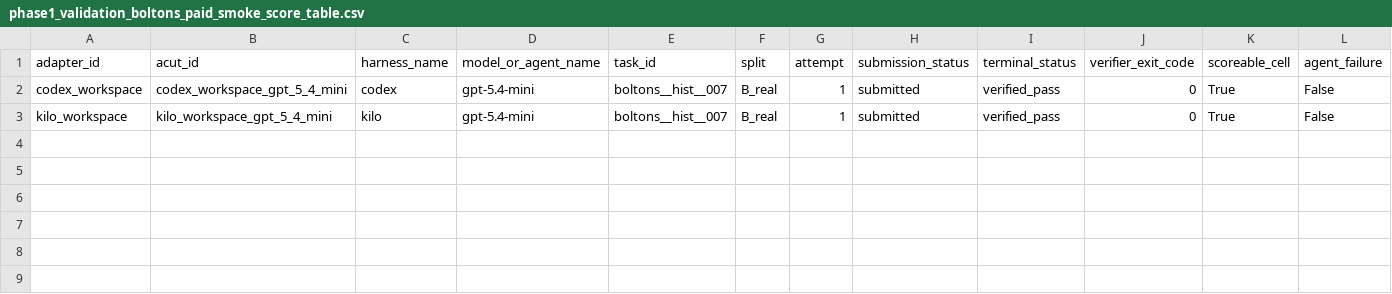
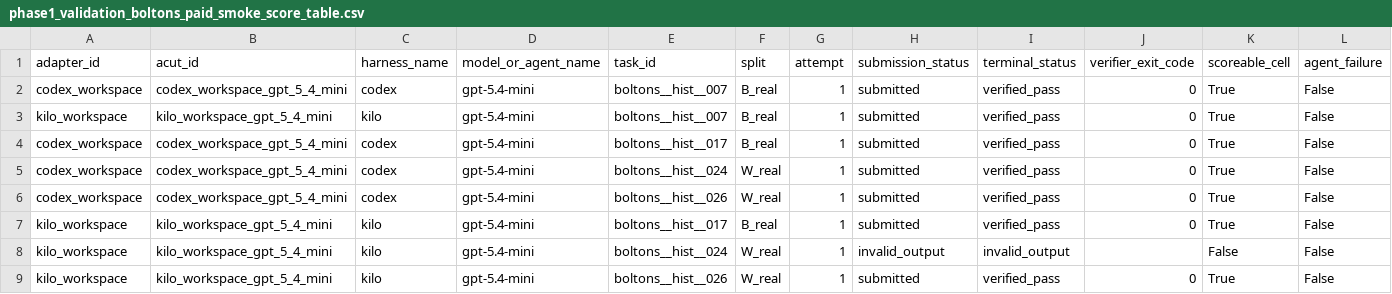
Before and after one commit to NeapolitanIcecream/barcarolle, a CSV file: experiments/phase0_headroom/results/phase1_validation_boltons_paid_smoke_score_table.csv, drawn as a sheet; only a part is shown; rows hold the shown columns only; the diff names each change by its address in the sheet, - before the commit and + after, or states it on an @@ line.

Commit message:
Run Boltons paid ACUT smoke and extension

```diff
--- a/experiments/phase0_headroom/results/phase1_validation_boltons_paid_smoke_score_table.csv
+++ b/experiments/phase0_headroom/results/phase1_validation_boltons_paid_smoke_score_table.csv
+row 4: codex_workspace | codex_workspace_gpt_5_4_mini | codex | gpt-5.4-mini | boltons__hist__017 | B_real | 1 | submitted | verified_pass | 0 | True | False
+row 5: codex_workspace | codex_workspace_gpt_5_4_mini | codex | gpt-5.4-mini | boltons__hist__024 | W_real | 1 | submitted | verified_pass | 0 | True | False
+row 6: codex_workspace | codex_workspace_gpt_5_4_mini | codex | gpt-5.4-mini | boltons__hist__026 | W_real | 1 | submitted | verified_pass | 0 | True | False
+row 7: kilo_workspace | kilo_workspace_gpt_5_4_mini | kilo | gpt-5.4-mini | boltons__hist__017 | B_real | 1 | submitted | verified_pass | 0 | True | False
+row 8: kilo_workspace | kilo_workspace_gpt_5_4_mini | kilo | gpt-5.4-mini | boltons__hist__024 | W_real | 1 | invalid_output | invalid_output |  | False | False
+row 9: kilo_workspace | kilo_workspace_gpt_5_4_mini | kilo | gpt-5.4-mini | boltons__hist__026 | W_real | 1 | submitted | verified_pass | 0 | True | False
```
Also changed, not shown: 22 other files.
